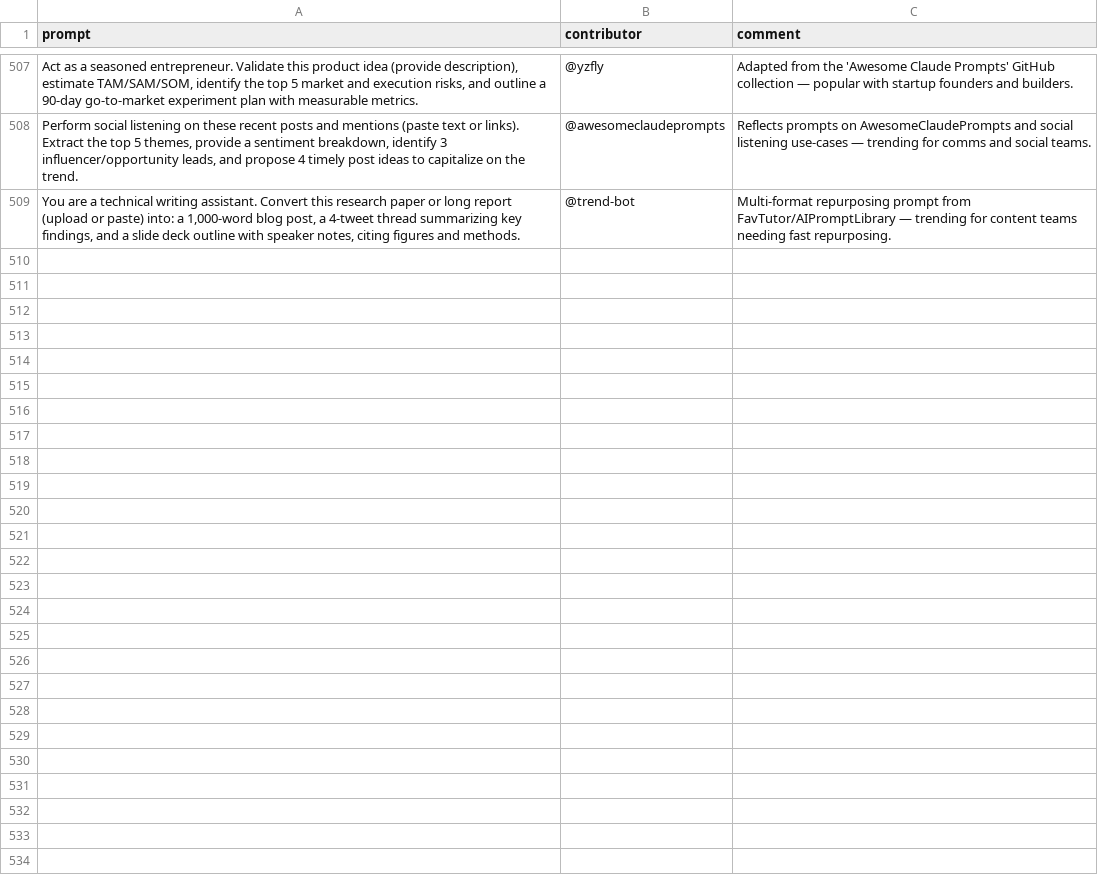
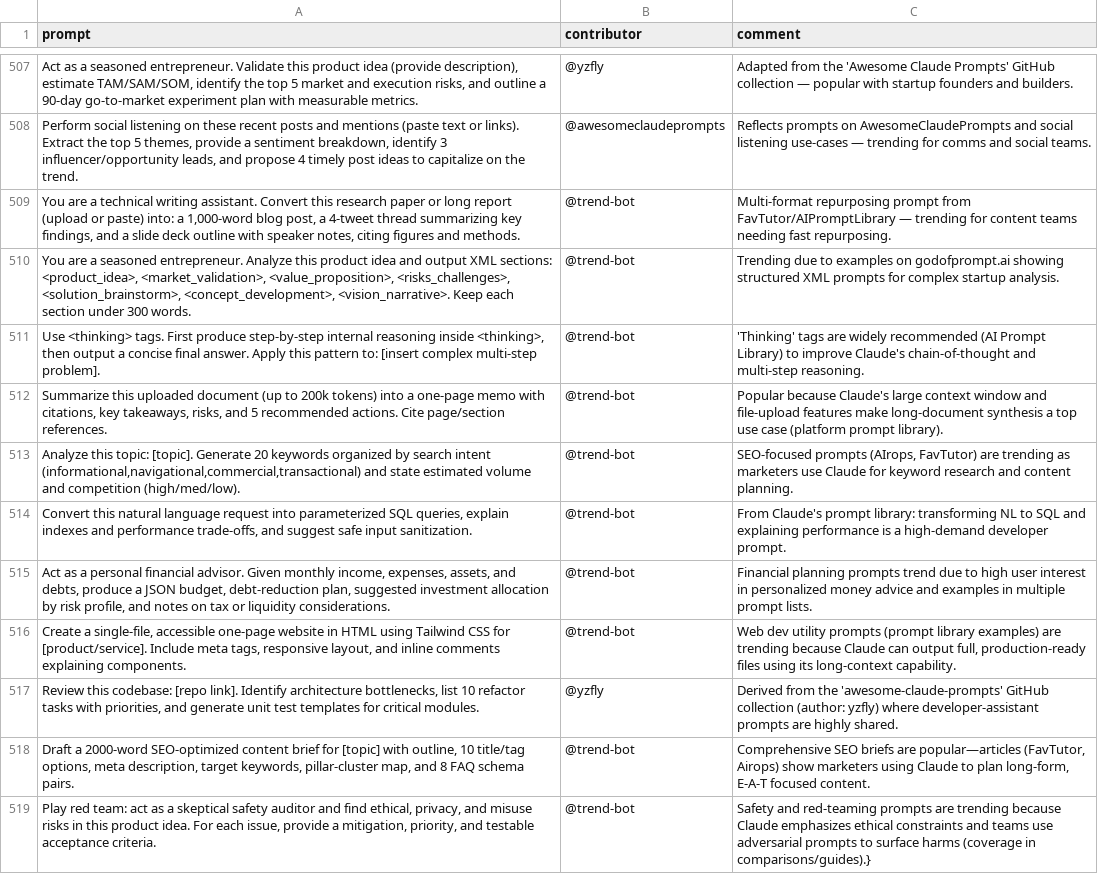
Before and after one commit to stancsz/awesome-trending-ai-prompts, a CSV file: claude/prompts.csv, drawn as a sheet; only a part is shown, gaps mark what is left out; the diff names each change by its address in the sheet, - before the commit and + after, or states it on an @@ line.

```diff
--- a/claude/prompts.csv
+++ b/claude/prompts.csv
+row 510: You are a seasoned entrepreneur. Analyze this product idea and output XML sections: <product_idea>, <market_validation>, <value_proposition>, <risks_challenges>, <solution_brainstorm>, <concept_development>, <vision_narrative>. Keep each section under 300 words. | @trend-bot | Trending due to examples on godofprompt.ai showing structured XML prompts for complex startup analysis.
+row 511: Use <thinking> tags. First produce step-by-step internal reasoning inside <thinking>, then output a concise final answer. Apply this pattern to: [insert complex multi-step problem]. | @trend-bot | 'Thinking' tags are widely recommended (AI Prompt Library) to improve Claude's chain-of-thought and multi-step reasoning.
+row 512: Summarize this uploaded document (up to 200k tokens) into a one-page memo with citations, key takeaways, risks, and 5 recommended actions. Cite page/section references. | @trend-bot | Popular because Claude's large context window and file-upload features make long-document synthesis a top use case (platform prompt library).
+row 513: Analyze this topic: [topic]. Generate 20 keywords organized by search intent (informational,navigational,commercial,transactional) and state estimated volume and competition (high/med/low). | @trend-bot | SEO-focused prompts (AIrops, FavTutor) are trending as marketers use Claude for keyword research and content planning.
+row 514: Convert this natural language request into parameterized SQL queries, explain indexes and performance trade-offs, and suggest safe input sanitization. | @trend-bot | From Claude's prompt library: transforming NL to SQL and explaining performance is a high-demand developer prompt.
+row 515: Act as a personal financial advisor. Given monthly income, expenses, assets, and debts, produce a JSON budget, debt-reduction plan, suggested investment allocation by risk profile, and notes on tax or liquidity considerations. | @trend-bot | Financial planning prompts trend due to high user interest in personalized money advice and examples in multiple prompt lists.
+row 516: Create a single-file, accessible one-page website in HTML using Tailwind CSS for [product/service]. Include meta tags, responsive layout, and inline comments explaining components. | @trend-bot | Web dev utility prompts (prompt library examples) are trending because Claude can output full, production-ready files using its long-context capability.
+row 517: Review this codebase: [repo link]. Identify architecture bottlenecks, list 10 refactor tasks with priorities, and generate unit test templates for critical modules. | @yzfly | Derived from the 'awesome-claude-prompts' GitHub collection (author: yzfly) where developer-assistant prompts are highly shared.
+row 518: Draft a 2000-word SEO-optimized content brief for [topic] with outline, 10 title/tag options, meta description, target keywords, pillar-cluster map, and 8 FAQ schema pairs. | @trend-bot | Comprehensive SEO briefs are popular—articles (FavTutor, Airops) show marketers using Claude to plan long-form, E-A-T focused content.
+row 519: Play red team: act as a skeptical safety auditor and find ethical, privacy, and misuse risks in this product idea. For each issue, provide a mitigation, priority, and testable acceptance criteria. | @trend-bot | Safety and red-teaming prompts are trending because Claude emphasizes ethical constraints and teams use adversarial prompts to surface harms (coverage in comparisons/guides).}
```
Also changed, not shown: chatgpt-image/prompts.csv, gemini-text/prompts.csv, 5 other files.
